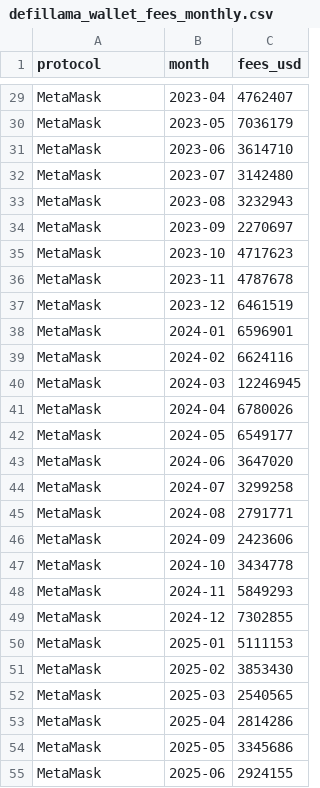
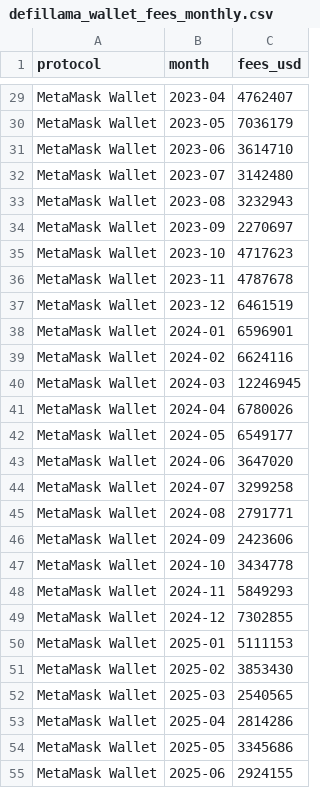
Before and after one commit to 0xBennie/web3-wallet, a CSV file: research/data/firsthand/defillama_wallet_fees_monthly.csv, drawn as a sheet; only a part is shown, gaps mark what is left out; the diff covers the shown part only; the diff names each change by its address in the sheet, - before the commit and + after, or states it on an @@ line.

```diff
--- a/research/data/firsthand/defillama_wallet_fees_monthly.csv
+++ b/research/data/firsthand/defillama_wallet_fees_monthly.csv
-A29:A55 (protocol): MetaMask
+A29:A55 (protocol): MetaMask Wallet
```
Also changed, not shown: 18 added rows, 18 removed rows and 57 edited cells elsewhere in this file, research/data/firsthand/coingecko_wallet_tokens.csv, research/data/firsthand/defillama_wallet_fees_revenue.csv, 20 other files.
